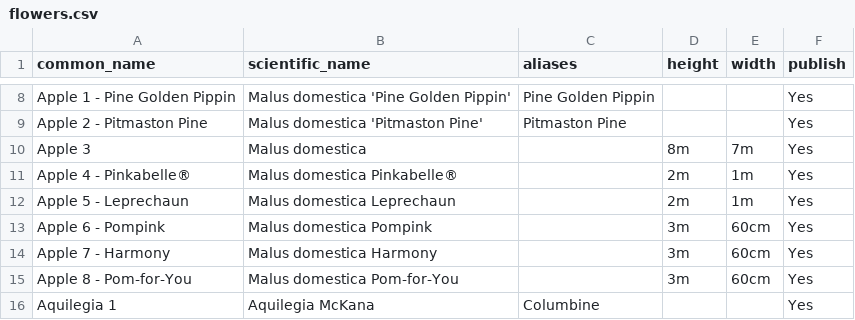
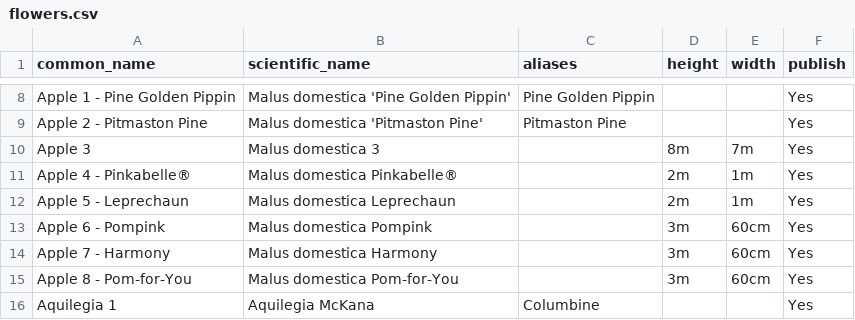
Before and after one commit to ronsavage/WWW-Garden-Design, a CSV file: data/flowers.csv, drawn as a sheet; only a part is shown, gaps mark what is left out.

Commit message:
Fiddle scientific name of plain ol apple

```diff
--- a/data/flowers.csv
+++ b/data/flowers.csv
@@ -9,3 +9,3 @@
 "Apple 2 - Pitmaston Pine","Malus domestica 'Pitmaston Pine'","Pitmaston Pine","","","Yes"
-"Apple 3","Malus domestica","","8m","7m","Yes"
+"Apple 3","Malus domestica 3","","8m","7m","Yes"
 "Apple 4 - Pinkabelle®","Malus domestica Pinkabelle®","","2m","1m","Yes"
```
